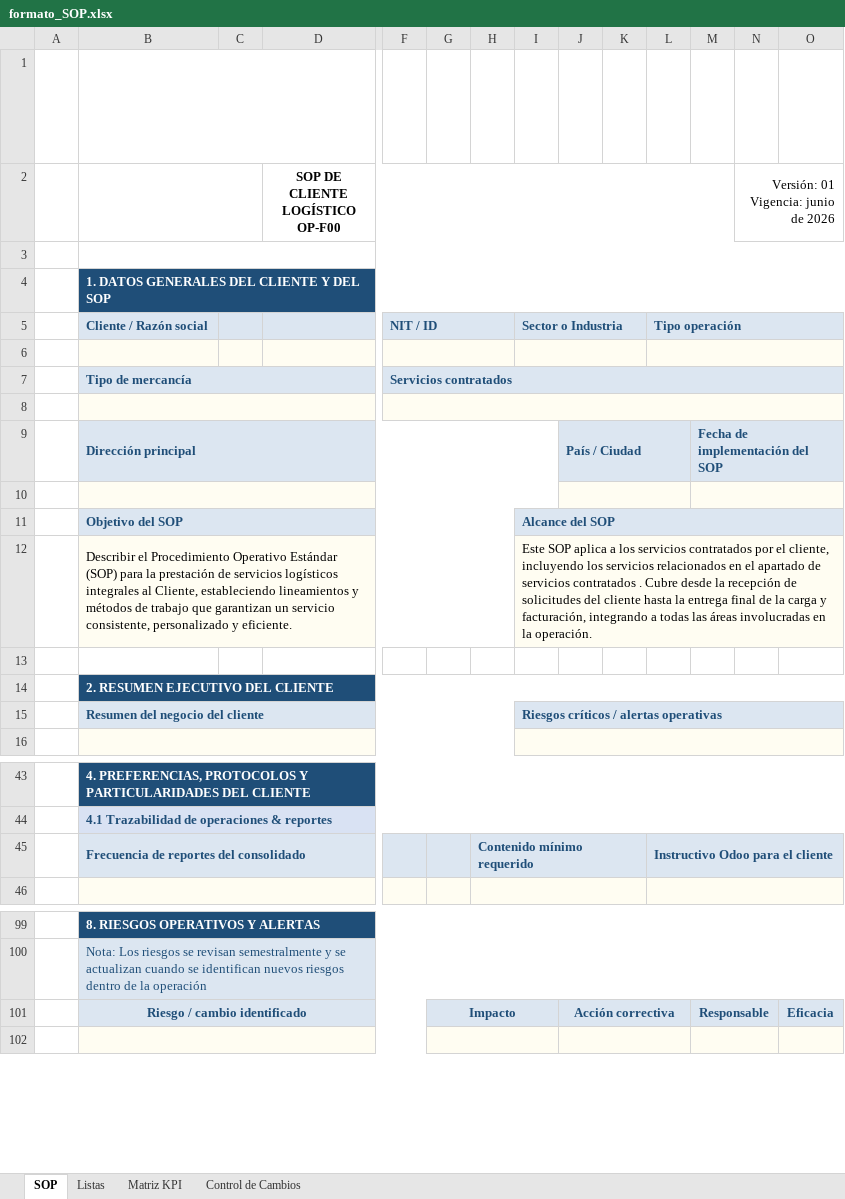
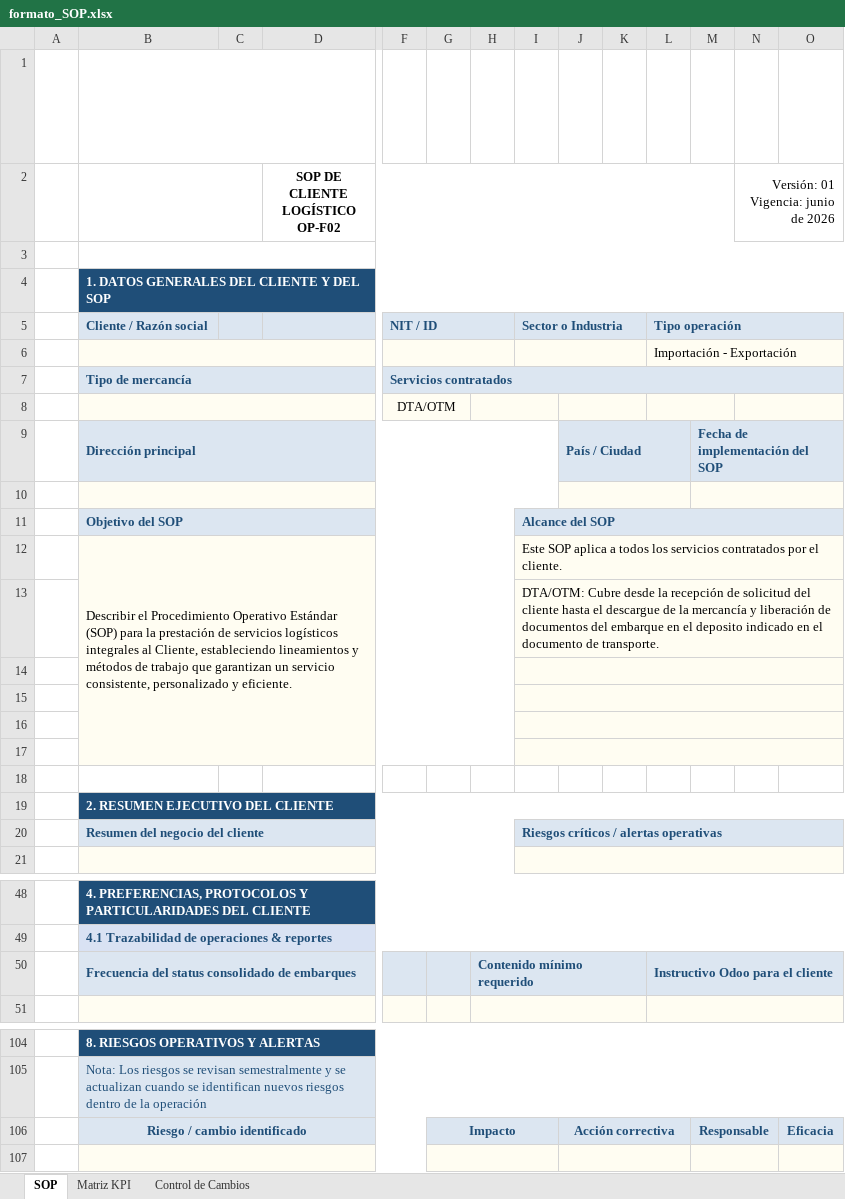
Before and after one commit to ADT-26/sop.turinza, an Excel workbook: formats/formato_SOP.xlsx, sheet SOP, drawn as a sheet; only a part is shown, gaps mark what is left out; values as stored, in another font and other column widths than the file's, no borders; conditional formats not drawn; removed rows and columns are numbered as before the commit, all else as after; rows hold the shown columns only; ↵ is a line break in a cell; the diff covers the shown part only; the diff names each change by its address in the sheet, - before the commit and + after, or states it on an @@ line.

```diff
--- a/formats/formato_SOP.xlsx (sheet SOP)
+++ b/formats/formato_SOP.xlsx (sheet SOP)
@@ sheet tab hidden: Listas @@
-D2: SOP DE CLIENTE LOGÍSTICO ↵ OP-F00
+D2: SOP DE CLIENTE LOGÍSTICO ↵ OP-F02
+B6:E6 merged
-L6: (empty)
+L6: Importación - Exportación
-F8: (empty)
+F8: DTA/OTM
-F8:O8 merged
+F8:G8 merged
+H8:I8 merged
+J8:K8 merged
+L8:M8 merged
+N8:O8 merged
-I12: …aplica a los servicios contratados por el cliente, incluyendo los servicios relacionados en el apartado de servicios contratados . Cubre desde la recepción de solicitudes del cliente hasta la entrega final de la carga y facturación, integrando a todas las áreas involucradas en la operación.
+I12: …aplica a todos los servicios contratados por el cliente.
+row 13:  |  |  |  |  |  |  | DTA/OTM: Cubre desde la recepción de solicitud del cliente hasta el descargue de la mercancía y liberación de documentos del embarque en el deposito indicado en el documento de transporte.
+row 14: (empty)
+row 15: (empty)
+row 16: (empty)
+row 17: (empty)
-B50 (#VALUE!): Frecuencia de reportes del consolidado
+B50 (#VALUE!): Frecuencia del status consolidado de embarques
-N106 fill: #DCE6F1
+N106 fill: none
```
Also changed, not shown: 3 added rows, 3 removed rows, 3 edited cells, cell formats and merged cells elsewhere in this sheet, sheet Control de Cambios, 23 other files.
